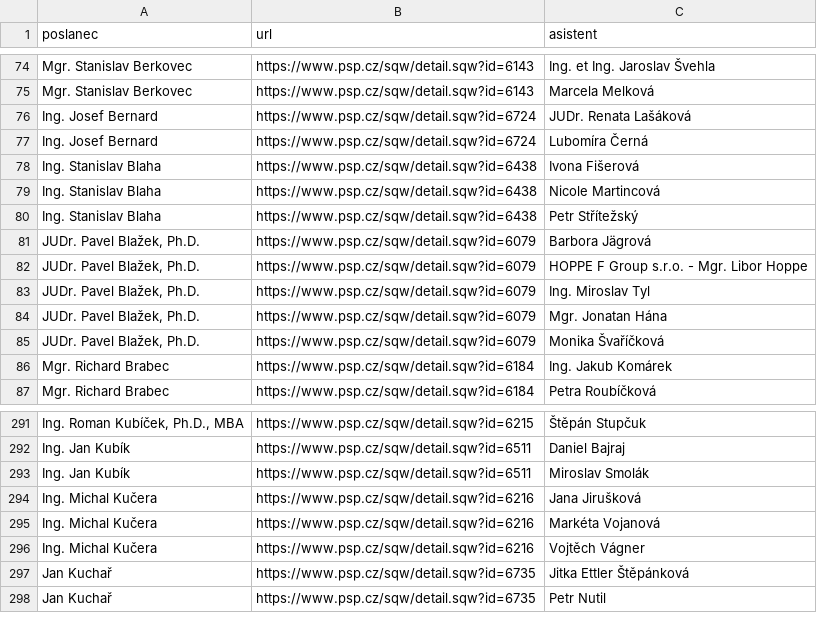
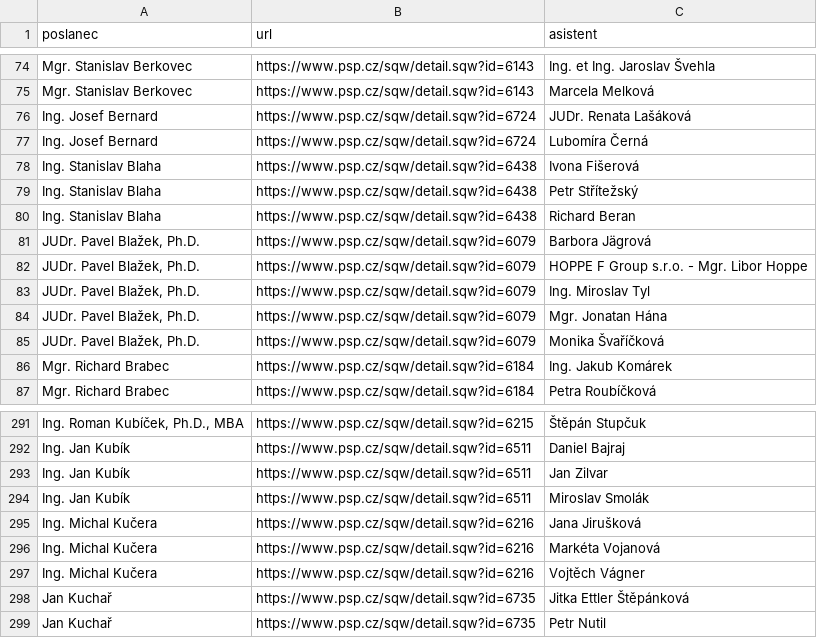
Before and after one commit to kokes/psp-asistenti, a CSV file: asistenti.csv, drawn as a sheet; only a part is shown, gaps mark what is left out; removed rows and columns are numbered as before the commit, all else as after; the diff names each change by its address in the sheet, - before the commit and + after, or states it on an @@ line.

```diff
--- a/asistenti.csv
+++ b/asistenti.csv
-row 79: Ing. Stanislav Blaha | https://www.psp.cz/sqw/detail.sqw?id=6438 | Nicole Martincová
+row 80: Ing. Stanislav Blaha | https://www.psp.cz/sqw/detail.sqw?id=6438 | Richard Beran
+row 293: Ing. Jan Kubík | https://www.psp.cz/sqw/detail.sqw?id=6511 | Jan Zilvar
```
Also changed, not shown: 1 other file.
